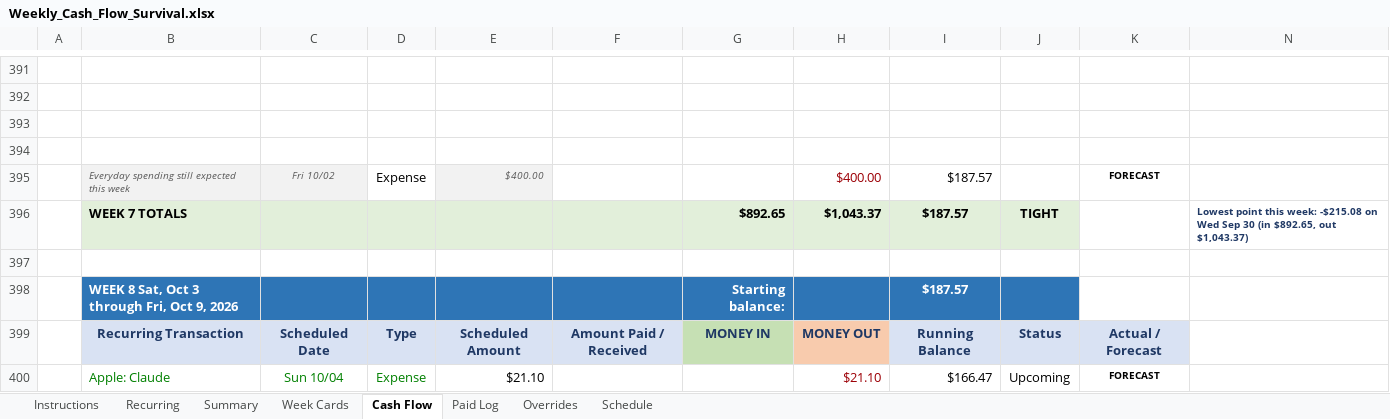
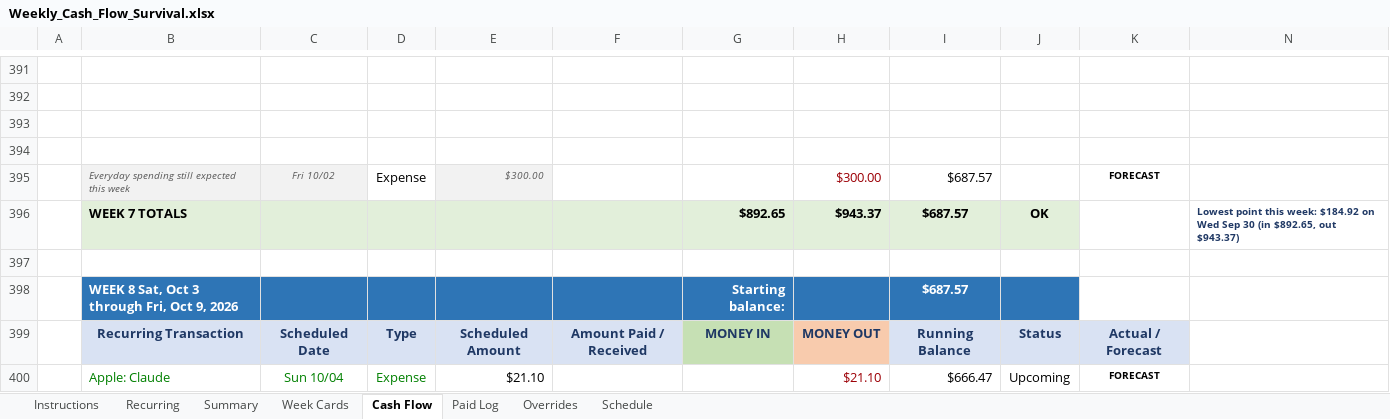
Before and after one commit to NBiryukov25/Budget, an Excel workbook: Weekly_Cash_Flow_Survival.xlsx, sheet Cash Flow, drawn as a sheet; only a part is shown, gaps mark what is left out; values as stored, in another font and other column widths than the file's, no borders; conditional formats not drawn; removed rows and columns are numbered as before the commit, all else as after; the diff covers the shown part only; the diff names each change by its address in the sheet, - before the commit and + after, or states it on an @@ line.

```diff
--- a/Weekly_Cash_Flow_Survival.xlsx (sheet Cash Flow)
+++ b/Weekly_Cash_Flow_Survival.xlsx (sheet Cash Flow)
-E395: $400.00
+E395: $300.00
-H395: $400.00
+H395: $300.00
-I395: $187.57
+I395: $687.57
-row 396:  | WEEK 7 TOTALS |  |  |  |  | $892.65 | $1,043.37 | $187.57 | TIGHT |  | Lowest point this week: -$215.08 on Wed Sep 30 (in $892.65, out $1,043.37)
+row 396:  | WEEK 7 TOTALS |  |  |  |  | $892.65 | $943.37 | $687.57 | OK |  | Lowest point this week: $184.92 on Wed Sep 30 (in $892.65, out $943.37)
-I398: $187.57
+I398: $687.57
-I400: $166.47
+I400: $666.47
```
Also changed, not shown: 5 added rows, 5 removed rows, 111 edited cells and cell formats elsewhere in this sheet, sheet Summary, sheet Week Cards, sheet Instructions, hidden cells.
